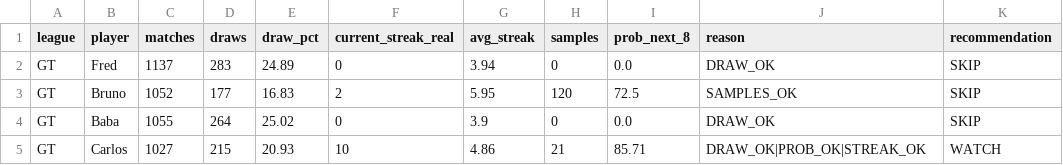
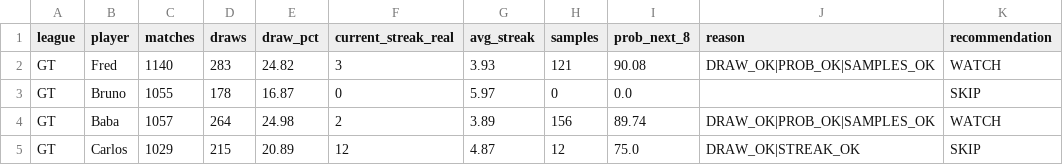
Before and after one commit to dgonzalez13/esports-tracker-full, a CSV file: opportunity_input.csv, drawn as a sheet; only a part is shown; the diff covers the shown part only.

```diff
--- a/opportunity_input.csv
+++ b/opportunity_input.csv
@@ -1,5 +1,5 @@
 league,player,matches,draws,draw_pct,current_streak_real,avg_streak,samples,prob_next_8,reason,recommendation
-GT,Fred,1137,283,24.89,0,3.94,0,0.0,DRAW_OK,SKIP
-GT,Bruno,1052,177,16.83,2,5.95,120,72.5,SAMPLES_OK,SKIP
-GT,Baba,1055,264,25.02,0,3.9,0,0.0,DRAW_OK,SKIP
-GT,Carlos,1027,215,20.93,10,4.86,21,85.71,DRAW_OK|PROB_OK|STREAK_OK,WATCH
+GT,Fred,1140,283,24.82,3,3.93,121,90.08,DRAW_OK|PROB_OK|SAMPLES_OK,WATCH
+GT,Bruno,1055,178,16.87,0,5.97,0,0.0,,SKIP
+GT,Baba,1057,264,24.98,2,3.89,156,89.74,DRAW_OK|PROB_OK|SAMPLES_OK,WATCH
+GT,Carlos,1029,215,20.89,12,4.87,12,75.0,DRAW_OK|STREAK_OK,SKIP
```
Also changed, not shown: 77 edited cells elsewhere in this file, eadriatic/output/daily_streak_summary.csv, eadriatic/output/daily_streaks.csv, 11 other files.
